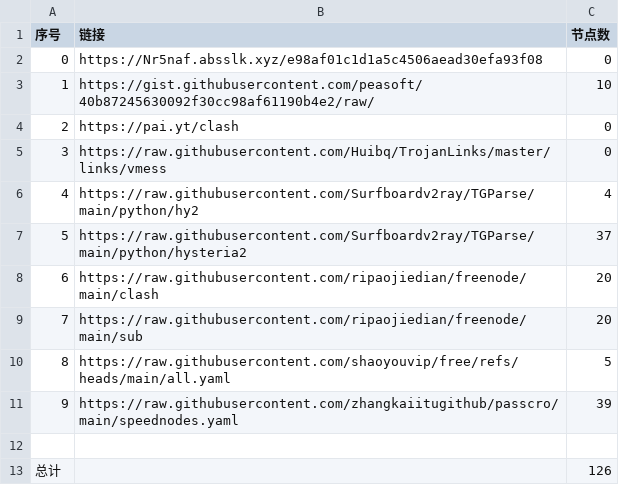
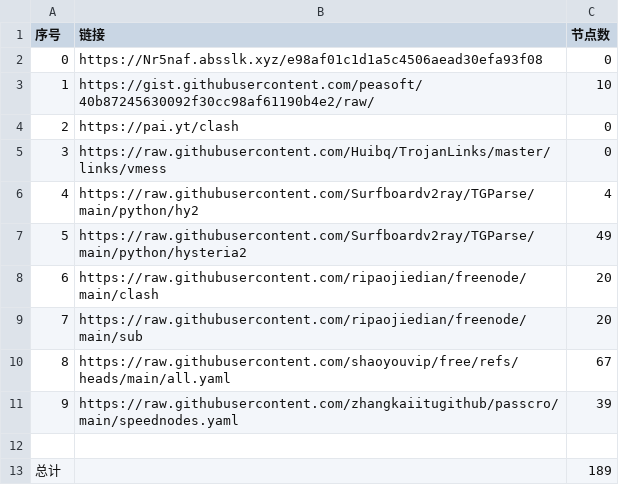
Before and after one commit to snowman-kai/AutoMergePublicNodes, a CSV file: list_result.csv, drawn as a sheet.

```diff
--- a/list_result.csv
+++ b/list_result.csv
@@ -6,8 +6,8 @@
 4,https://raw.githubusercontent.com/Surfboardv2ray/TGParse/main/python/hy2,4
-5,https://raw.githubusercontent.com/Surfboardv2ray/TGParse/main/python/hysteria2,37
+5,https://raw.githubusercontent.com/Surfboardv2ray/TGParse/main/python/hysteria2,49
 6,https://raw.githubusercontent.com/ripaojiedian/freenode/main/clash,20
 7,https://raw.githubusercontent.com/ripaojiedian/freenode/main/sub,20
-8,https://raw.githubusercontent.com/shaoyouvip/free/refs/heads/main/all.yaml,5
+8,https://raw.githubusercontent.com/shaoyouvip/free/refs/heads/main/all.yaml,67
 9,https://raw.githubusercontent.com/zhangkaiitugithub/passcro/main/speednodes.yaml,39
 
-总计,,126
+总计,,189
```
Also changed, not shown: 17 other files.
